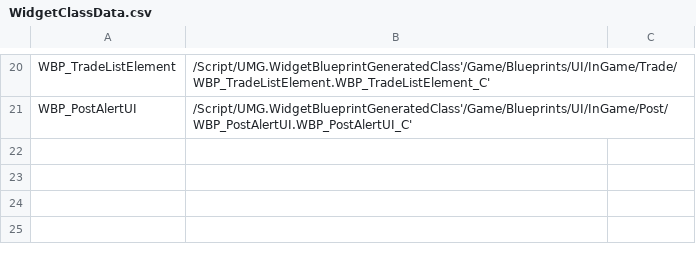
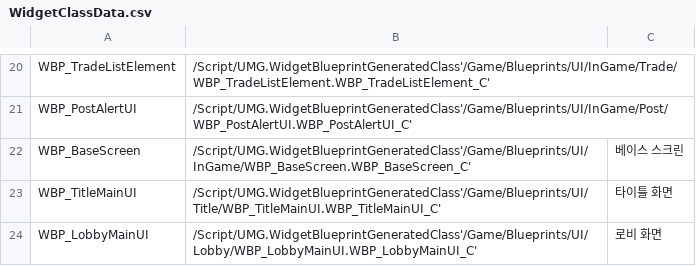
Before and after one commit to minhvvan/RLR, a CSV file: Data/WidgetClassData.csv, drawn as a sheet; only a part is shown, gaps mark what is left out; the diff names each change by its address in the sheet, - before the commit and + after, or states it on an @@ line.

Commit message:
Update WidgetClassData.csv
Signed-off-by: LeeJinWoo <krebye@naver.com>

```diff
--- a/Data/WidgetClassData.csv
+++ b/Data/WidgetClassData.csv
+row 22: WBP_BaseScreen | /Script/UMG.WidgetBlueprintGeneratedClass'/Game/Blueprints/UI/InGame/WBP_BaseScreen.WBP_BaseScreen_C' | 베이스 스크린
+row 23: WBP_TitleMainUI | /Script/UMG.WidgetBlueprintGeneratedClass'/Game/Blueprints/UI/Title/WBP_TitleMainUI.WBP_TitleMainUI_C' | 타이틀 화면
+row 24: WBP_LobbyMainUI | /Script/UMG.WidgetBlueprintGeneratedClass'/Game/Blueprints/UI/Lobby/WBP_LobbyMainUI.WBP_LobbyMainUI_C' | 로비 화면
```
